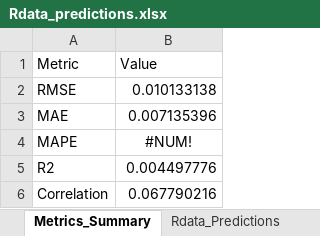
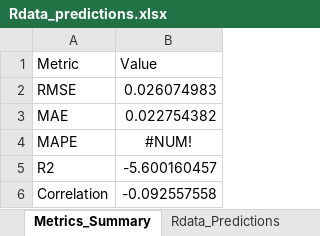
Before and after one commit to MatHatter/DDESONN, an Excel workbook: Rdata_predictions.xlsx, sheet Metrics_Summary, drawn as a sheet; values as stored, in another font and other column widths than the file's, no borders; the diff names each change by its address in the sheet, - before the commit and + after, or states it on an @@ line.

Commit message:
v6.7.14 – pretty RDS tables misconfigured over time; pretty_test.rds was the only original with y_prob columns before inheriting metrics.rds schema, and pretty_train/pretty_validation ended up with the same issue

```diff
--- a/Rdata_predictions.xlsx (sheet Metrics_Summary)
+++ b/Rdata_predictions.xlsx (sheet Metrics_Summary)
-B2 (Value): 0.010133138
+B2 (Value): 0.026074983
-B3 (Value): 0.007135396
+B3 (Value): 0.022754382
-B5 (Value): 0.004497776
+B5 (Value): -5.600160457
-B6 (Value): 0.067790216
+B6 (Value): -0.092557558
```
Also changed, not shown: sheet Rdata_Predictions, 44 other files.
